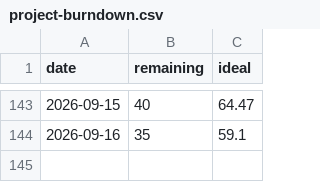
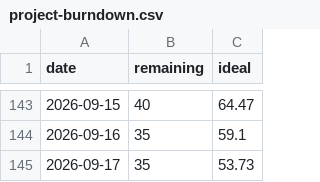
Before and after one commit to COS301-SE-2026/Cybersecurity-Awareness-Training-Platform, a CSV file: docs/burndown/project-burndown.csv, drawn as a sheet; only a part is shown, gaps mark what is left out.

```diff
--- a/docs/burndown/project-burndown.csv
+++ b/docs/burndown/project-burndown.csv
@@ -144 +144,2 @@ date,remaining,ideal
 2026-09-16,35,59.1
+2026-09-17,35,53.73
```
Also changed, not shown: 12 other files.
